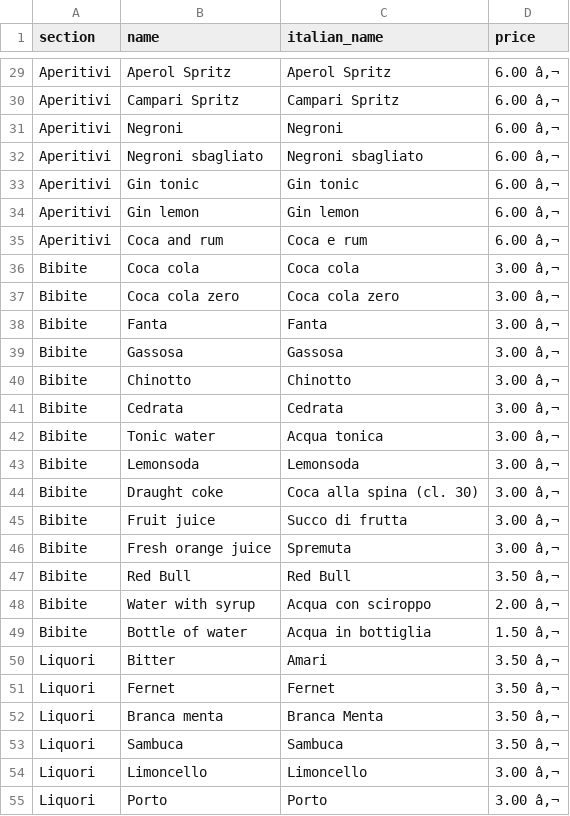
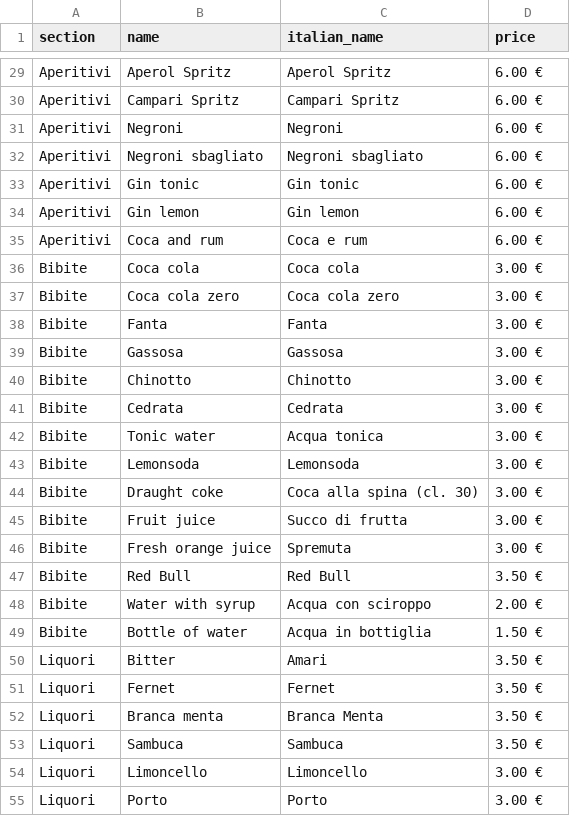
Before and after one commit to GiulyBar/giulybar-qrcodemenu, a CSV file: products/products.csv, drawn as a sheet; only a part is shown, gaps mark what is left out; the diff covers the shown part only; the diff names each change by its address in the sheet, - before the commit and + after, or states it on an @@ line.

```diff
--- a/products/products.csv
+++ b/products/products.csv
-D29:D35 (price): 6.00 â‚¬
+D29:D35 (price): 6.00 €
-D36:D46 (price): 3.00 â‚¬
+D36:D46 (price): 3.00 €
-D47 (price): 3.50 â‚¬
+D47 (price): 3.50 €
-D48 (price): 2.00 â‚¬
+D48 (price): 2.00 €
-D49 (price): 1.50 â‚¬
+D49 (price): 1.50 €
-D50:D53 (price): 3.50 â‚¬
+D50:D53 (price): 3.50 €
-D54:D55 (price): 3.00 â‚¬
+D54:D55 (price): 3.00 €
```
Also changed, not shown: 71 edited cells elsewhere in this file, 1 other file.
